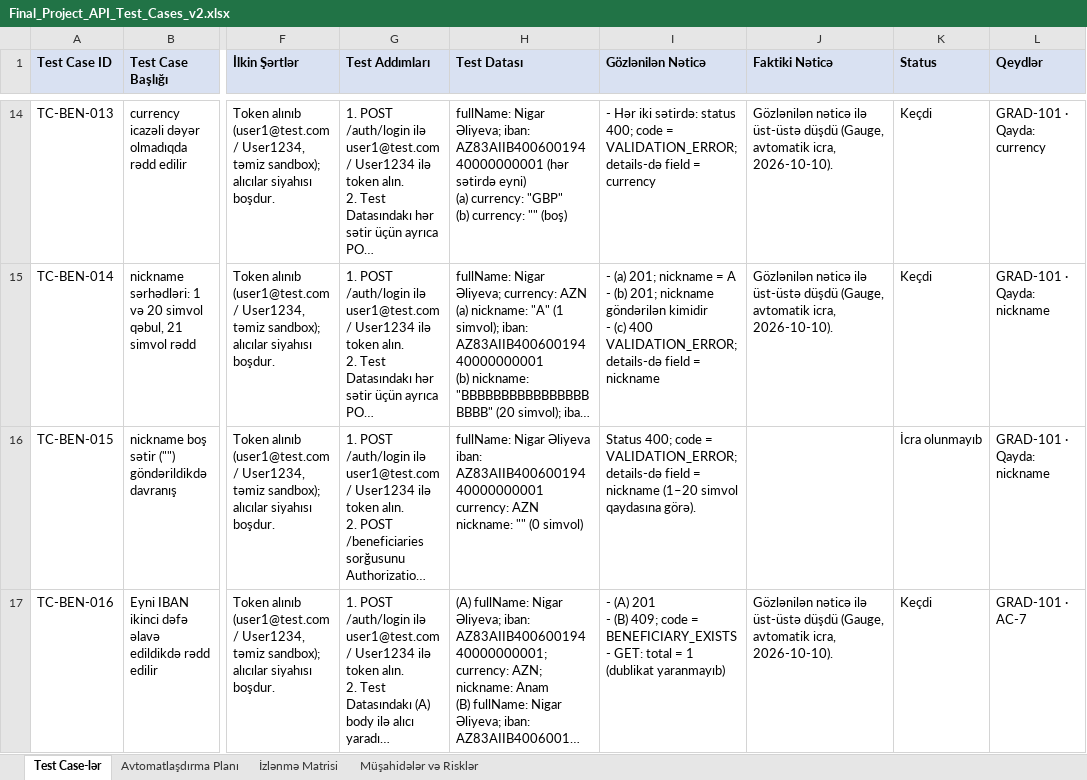
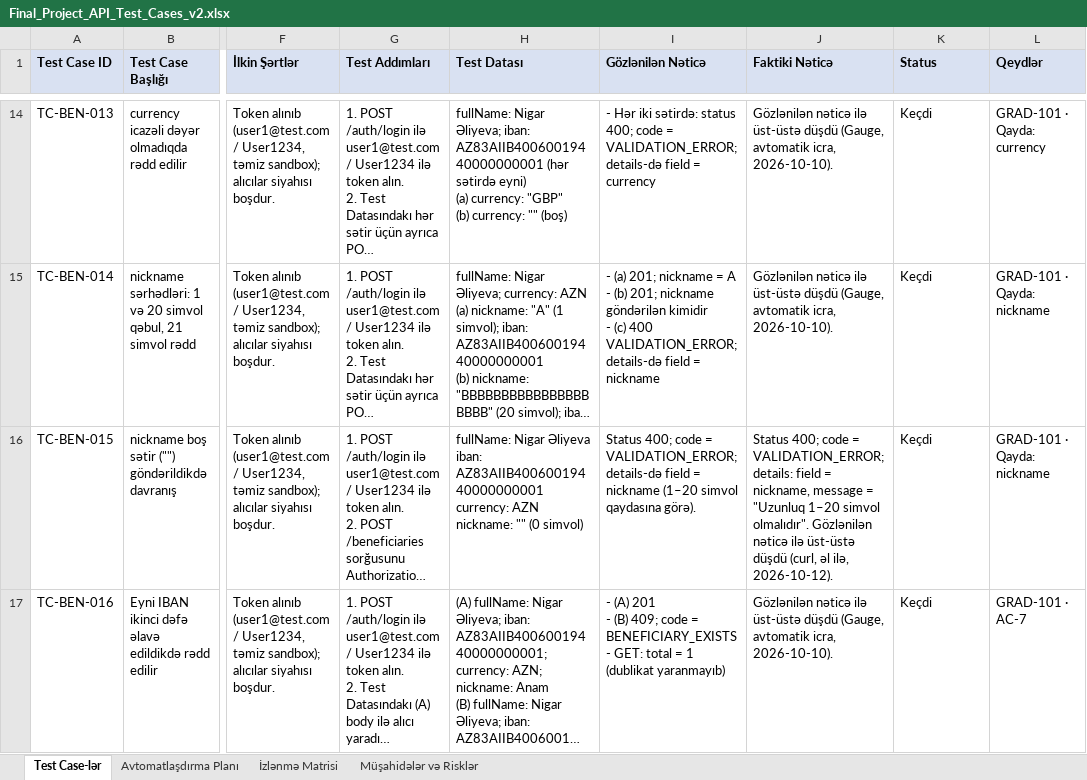
Before and after one commit to GunayJafarovaQA/BankOfBaku-QA-Final, an Excel workbook: docs/Final_Project_API_Test_Cases_v2.xlsx, sheet Test Case-lər, drawn as a sheet; only a part is shown, gaps mark what is left out; long unchanged cells end in …; values as stored, in another font and other column widths than the file's, no borders; charts and pictures not drawn; the diff covers the shown part only; the diff names each change by its address in the sheet, - before the commit and + after, or states it on an @@ line.

Commit message:
Update API test results

```diff
--- a/docs/Final_Project_API_Test_Cases_v2.xlsx (sheet Test Case-lər)
+++ b/docs/Final_Project_API_Test_Cases_v2.xlsx (sheet Test Case-lər)
-J16 (Faktiki Nəticə): (empty)
+J16 (Faktiki Nəticə): Status 400; code = VALIDATION_ERROR; details: field = nickname, message = "Uzunluq 1–20 simvol olmalıdır". Gözlənilən nəticə ilə üst-üstə düşdü (curl, əl ilə, 2026-10-12).
-K16 (Status): İcra olunmayıb
+K16 (Status): Keçdi
```
Also changed, not shown: 8 edited cells elsewhere in this sheet.
